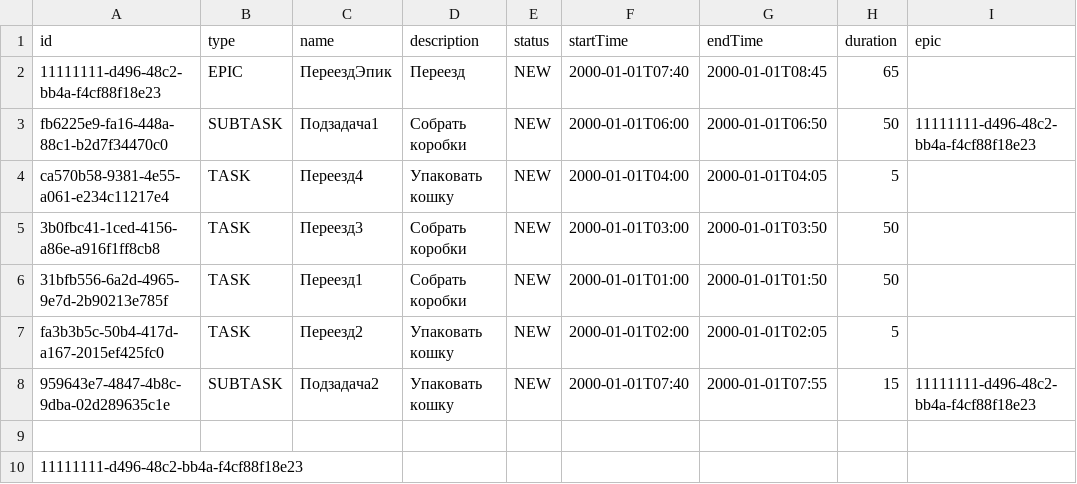
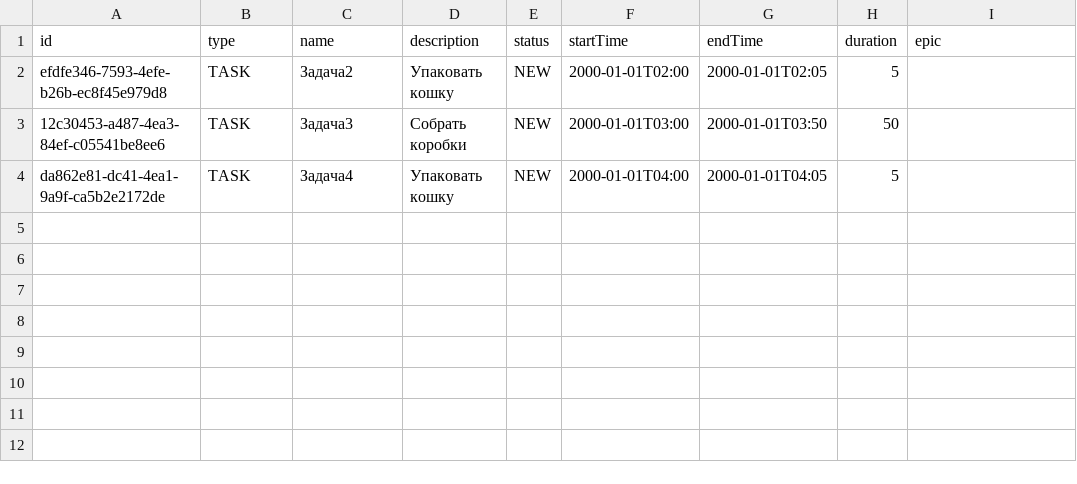
Before and after one commit to dmt-100/sprint-8, a CSV file: src/main/java/resources/taskSaves.csv, drawn as a sheet.

```diff
--- a/src/main/java/resources/taskSaves.csv
+++ b/src/main/java/resources/taskSaves.csv
@@ -1,10 +1,4 @@
 id,type,name,description,status,startTime,endTime,duration,epic
-11111111-d496-48c2-bb4a-f4cf88f18e23,EPIC,ПереездЭпик,Переезд,NEW,2000-01-01T07:40,2000-01-01T08:45,65
-fb6225e9-fa16-448a-88c1-b2d7f34470c0,SUBTASK,Подзадача1,Собрать коробки,NEW,2000-01-01T06:00,2000-01-01T06:50,50,11111111-d496-48c2-bb4a-f4cf88f18e23
-ca570b58-9381-4e55-a061-e234c11217e4,TASK,Переезд4,Упаковать кошку,NEW,2000-01-01T04:00,2000-01-01T04:05,5,
-3b0fbc41-1ced-4156-a86e-a916f1ff8cb8,TASK,Переезд3,Собрать коробки,NEW,2000-01-01T03:00,2000-01-01T03:50,50,
-31bfb556-6a2d-4965-9e7d-2b90213e785f,TASK,Переезд1,Собрать коробки,NEW,2000-01-01T01:00,2000-01-01T01:50,50,
-fa3b3b5c-50b4-417d-a167-2015ef425fc0,TASK,Переезд2,Упаковать кошку,NEW,2000-01-01T02:00,2000-01-01T02:05,5,
-959643e7-4847-4b8c-9dba-02d289635c1e,SUBTASK,Подзадача2,Упаковать кошку,NEW,2000-01-01T07:40,2000-01-01T07:55,15,11111111-d496-48c2-bb4a-f4cf88f18e23
-
-11111111-d496-48c2-bb4a-f4cf88f18e23
+efdfe346-7593-4efe-b26b-ec8f45e979d8,TASK,Задача2,Упаковать кошку,NEW,2000-01-01T02:00,2000-01-01T02:05,5,
+12c30453-a487-4ea3-84ef-c05541be8ee6,TASK,Задача3,Собрать коробки,NEW,2000-01-01T03:00,2000-01-01T03:50,50,
+da862e81-dc41-4ea1-9a9f-ca5b2e2172de,TASK,Задача4,Упаковать кошку,NEW,2000-01-01T04:00,2000-01-01T04:05,5,
```
Also changed, not shown: 5 other files.
